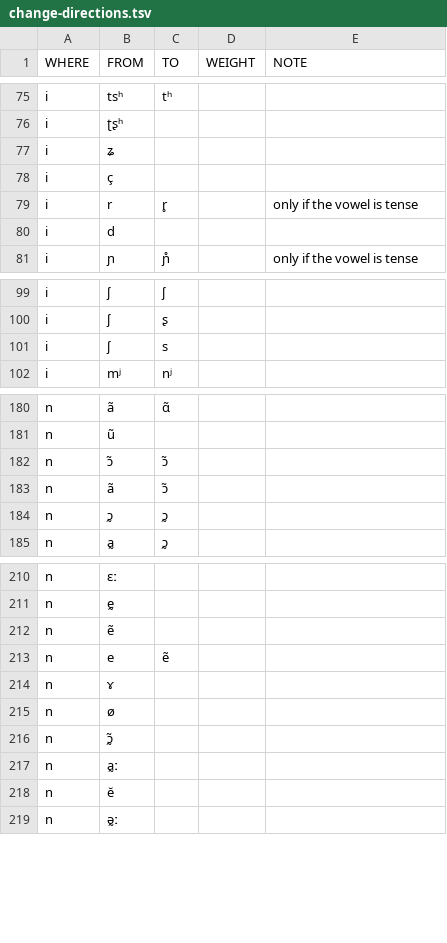
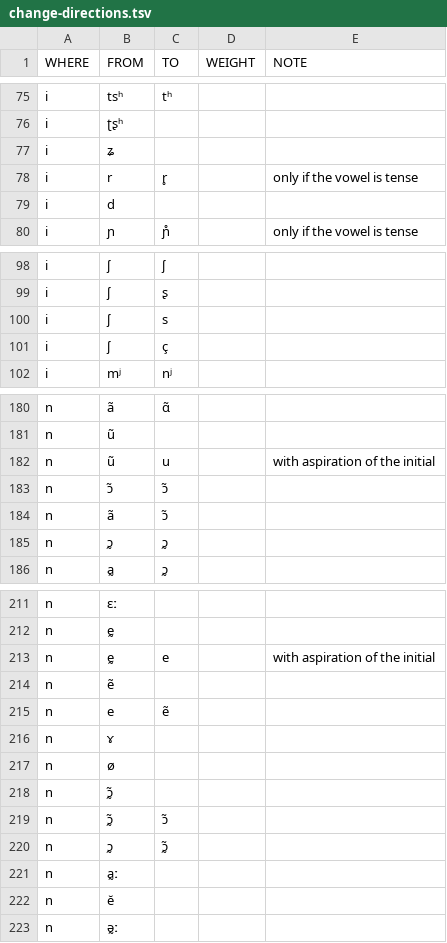
Before and after one commit to digling/burmish, a TSV file: reconstruction/change-directions.tsv, drawn as a sheet; only a part is shown, gaps mark what is left out; removed rows and columns are numbered as before the commit, all else as after; the diff names each change by its address in the sheet, - before the commit and + after, or states it on an @@ line.

Commit message:
Update change-directions.tsv

```diff
--- a/reconstruction/change-directions.tsv
+++ b/reconstruction/change-directions.tsv
-row 78: i | ç
+row 101: i | ʃ | ç
+row 182: n | ṵ | u |  | with aspiration of the initial
+row 213: n | ḛ | e |  | with aspiration of the initial
+row 219: n | ɔ̰̃ | ɔ̃
+row 220: n | ɔ̰ | ɔ̰̃
```
